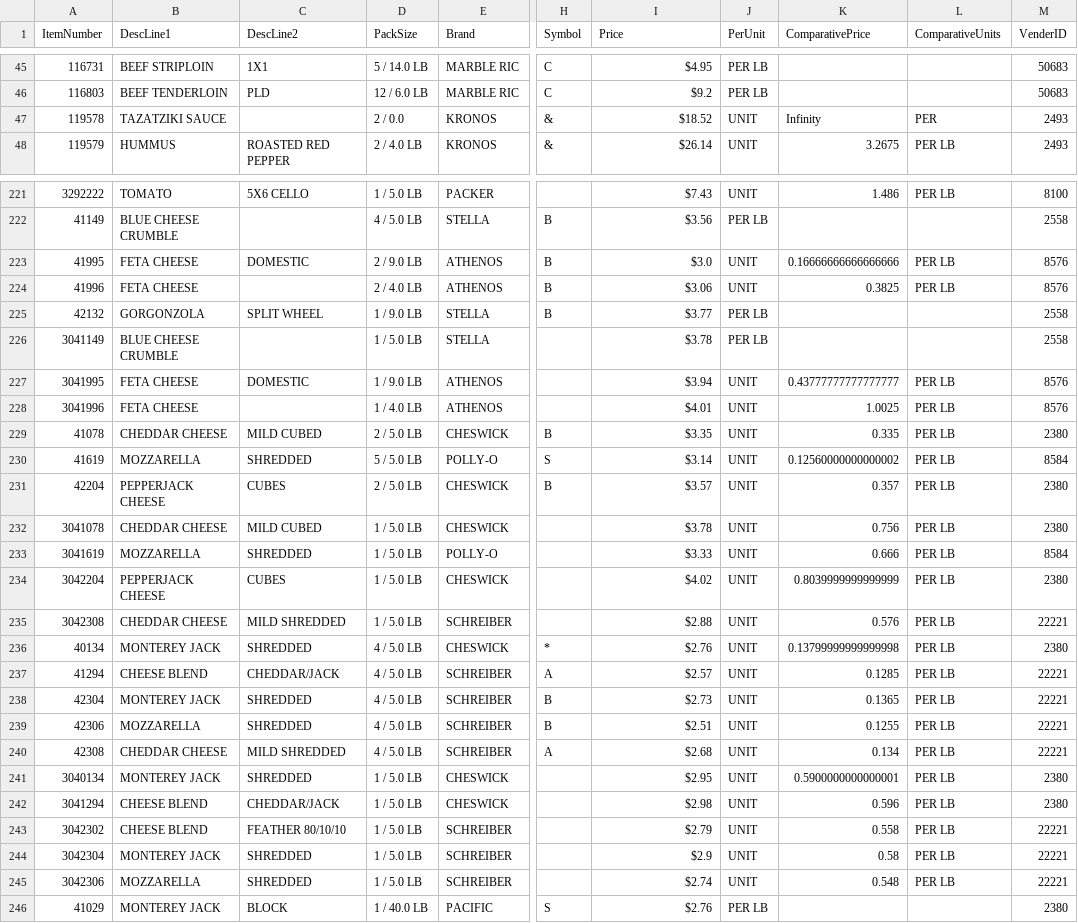
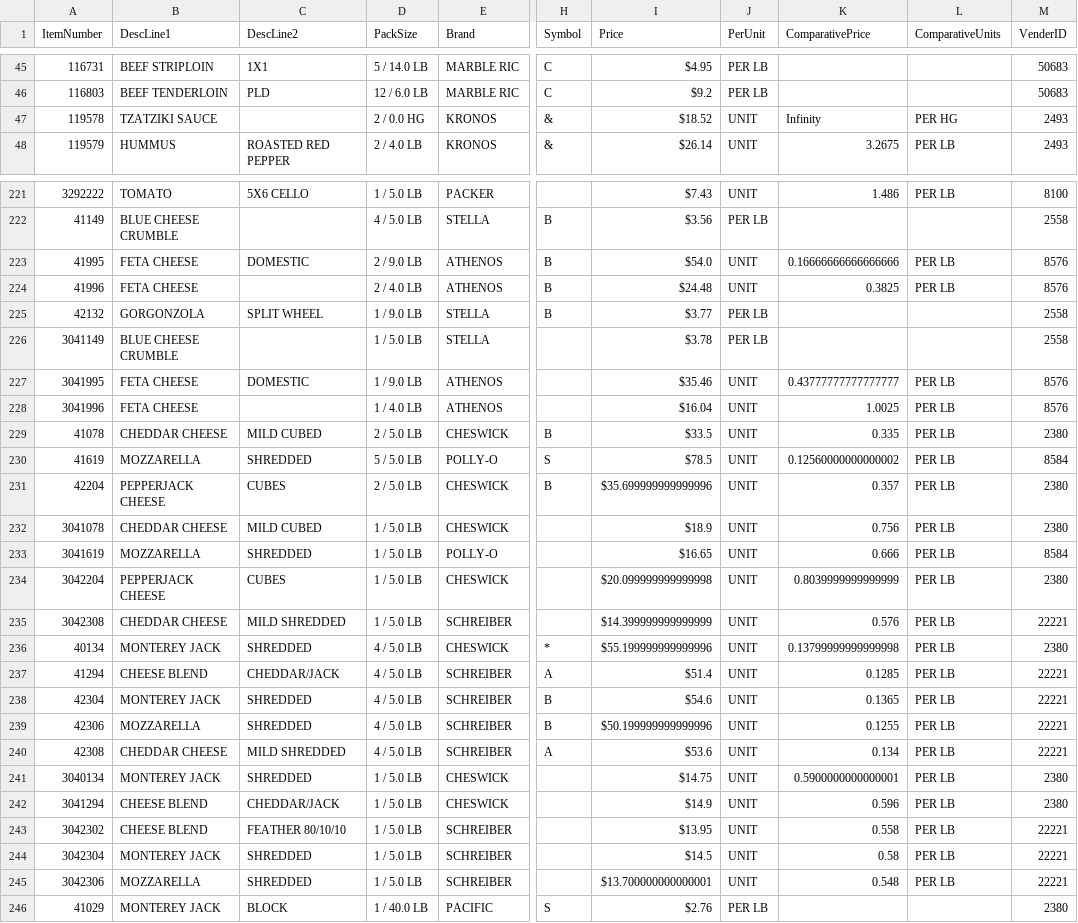
Before and after one commit to jtaki/Tag_it, a CSV file: data/tags_to_print.csv, drawn as a sheet; only a part is shown, gaps mark what is left out; the diff covers the shown part only; the diff names each change by its address in the sheet, - before the commit and + after, or states it on an @@ line.

```diff
--- a/data/tags_to_print.csv
+++ b/data/tags_to_print.csv
-B47 (DescLine1): TAZATZIKI SAUCE
+B47 (DescLine1): TZATZIKI SAUCE
-D47 (PackSize): 2 / 0.0
+D47 (PackSize): 2 / 0.0 HG
-L47 (ComparativeUnits): PER
+L47 (ComparativeUnits): PER HG
-I223 (Price): $3.0
+I223 (Price): $54.0
-I224 (Price): $3.06
+I224 (Price): $24.48
-I227 (Price): $3.94
+I227 (Price): $35.46
-I228 (Price): $4.01
+I228 (Price): $16.04
-I229 (Price): $3.35
+I229 (Price): $33.5
-I230 (Price): $3.14
+I230 (Price): $78.5
-I231 (Price): $3.57
+I231 (Price): $35.699999999999996
-I232 (Price): $3.78
+I232 (Price): $18.9
-I233 (Price): $3.33
+I233 (Price): $16.65
-I234 (Price): $4.02
+I234 (Price): $20.099999999999998
-I235 (Price): $2.88
+I235 (Price): $14.399999999999999
-I236 (Price): $2.76
+I236 (Price): $55.199999999999996
-I237 (Price): $2.57
+I237 (Price): $51.4
-I238 (Price): $2.73
+I238 (Price): $54.6
-I239 (Price): $2.51
+I239 (Price): $50.199999999999996
-I240 (Price): $2.68
+I240 (Price): $53.6
-I241 (Price): $2.95
+I241 (Price): $14.75
-I242 (Price): $2.98
+I242 (Price): $14.9
-I243 (Price): $2.79
+I243 (Price): $13.95
-I244 (Price): $2.9
+I244 (Price): $14.5
-I245 (Price): $2.74
+I245 (Price): $13.700000000000001
```
Also changed, not shown: 57 edited cells elsewhere in this file, custom/logs/custom.csv, 4 other files.
